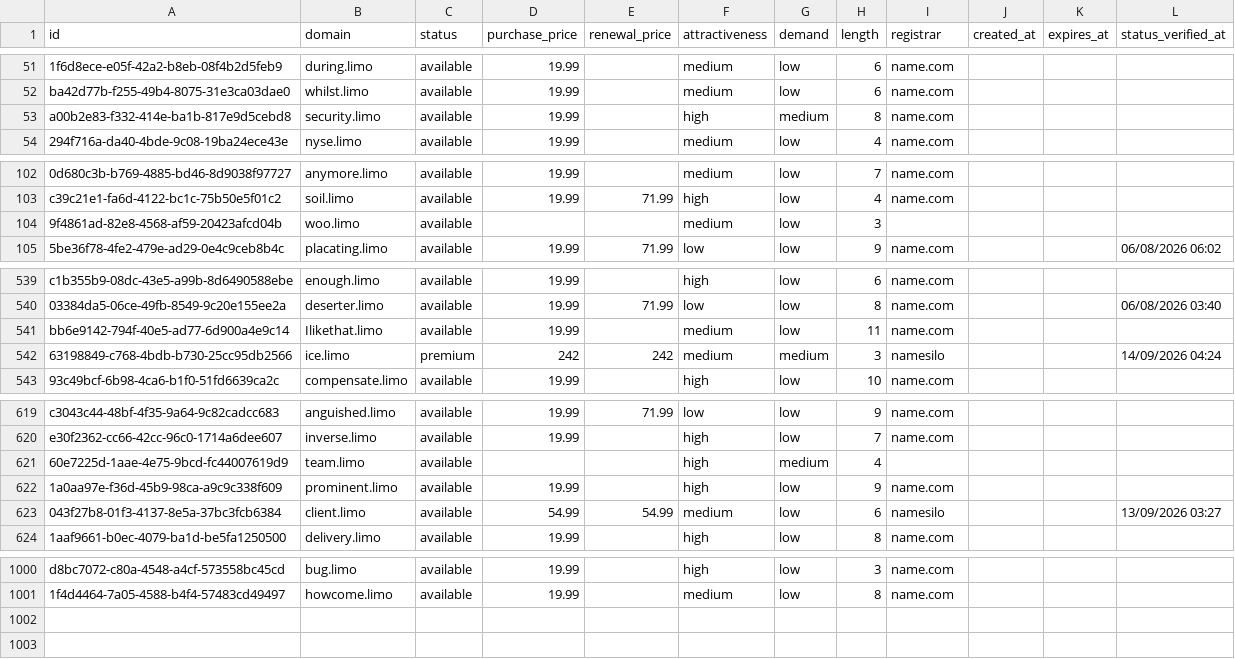
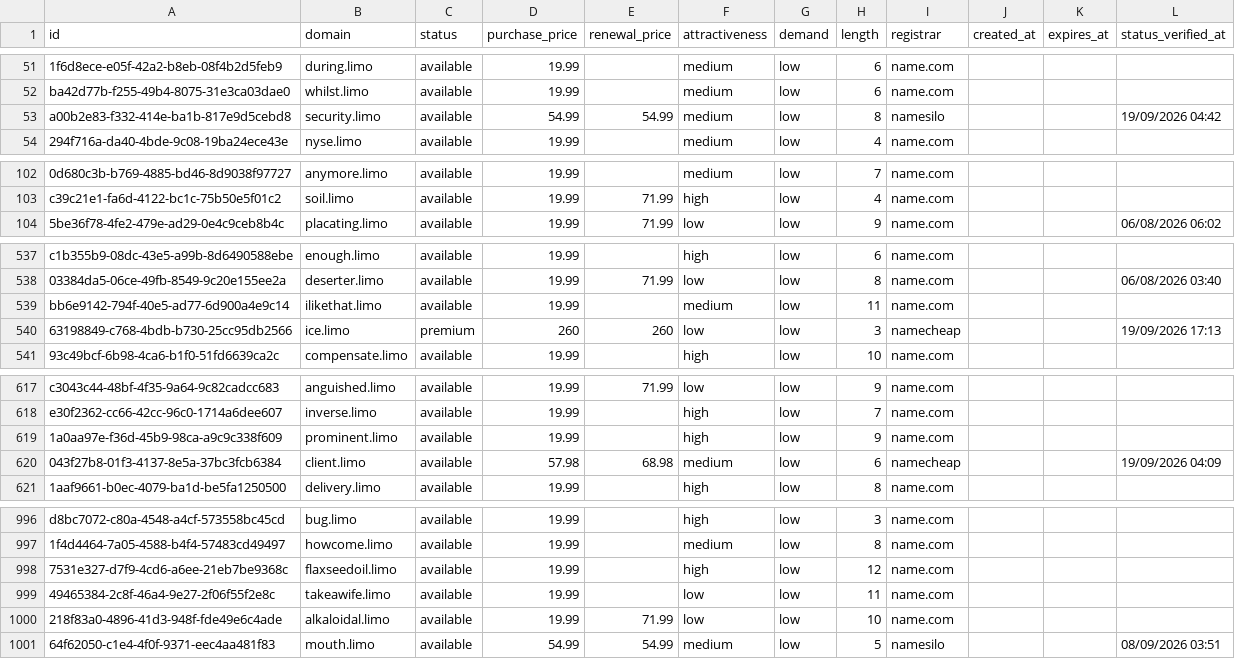
Before and after one commit to UniqueDomains/limo-oneword-domains, a CSV file: limo.csv, drawn as a sheet; only a part is shown, gaps mark what is left out; removed rows and columns are numbered as before the commit, all else as after; the diff covers the shown part only; the diff names each change by its address in the sheet, - before the commit and + after, or states it on an @@ line.

Commit message:
Domains update

```diff
--- a/limo.csv
+++ b/limo.csv
-D53 (purchase_price): 19.99
+D53 (purchase_price): 54.99
-E53 (renewal_price): (empty)
+E53 (renewal_price): 54.99
-F53 (attractiveness): high
+F53 (attractiveness): medium
-G53 (demand): medium
+G53 (demand): low
-I53 (registrar): name.com
+I53 (registrar): namesilo
-L53 (status_verified_at): (empty)
+L53 (status_verified_at): 19/09/2026 04:42
-row 104: 9f4861ad-82e8-4568-af59-20423afcd04b | woo.limo | available |  |  | medium | low | 3
-B539 (domain): Ilikethat.limo
+B539 (domain): ilikethat.limo
-D540 (purchase_price): 242
+D540 (purchase_price): 260
-E540 (renewal_price): 242
+E540 (renewal_price): 260
-F540 (attractiveness): medium
+F540 (attractiveness): low
-G540 (demand): medium
+G540 (demand): low
-I540 (registrar): namesilo
+I540 (registrar): namecheap
-L540 (status_verified_at): 14/09/2026 04:24
+L540 (status_verified_at): 19/09/2026 17:13
-row 621: 60e7225d-1aae-4e75-9bcd-fc44007619d9 | team.limo | available |  |  | high | medium | 4
-D620 (purchase_price): 54.99
+D620 (purchase_price): 57.98
-E620 (renewal_price): 54.99
+E620 (renewal_price): 68.98
-I620 (registrar): namesilo
+I620 (registrar): namecheap
-L620 (status_verified_at): 13/09/2026 03:27
+L620 (status_verified_at): 19/09/2026 04:09
+row 998: 7531e327-d7f9-4cd6-a6ee-21eb7be9368c | flaxseedoil.limo | available | 19.99 |  | high | low | 12 | name.com
+row 999: 49465384-2c8f-46a4-9e27-2f06f55f2e8c | takeawife.limo | available | 19.99 |  | low | low | 11 | name.com
+row 1000: 218f83a0-4896-41d3-948f-fde49e6c4ade | alkaloidal.limo | available | 19.99 | 71.99 | low | low | 10 | name.com
+row 1001: 64f62050-c1e4-4f0f-9371-eec4aa481f83 | mouth.limo | available | 54.99 | 54.99 | medium | low | 5 | namesilo |  |  | 08/09/2026 03:51
```
Also changed, not shown: 2 removed rows and 90 edited cells elsewhere in this file, 4 other files.
